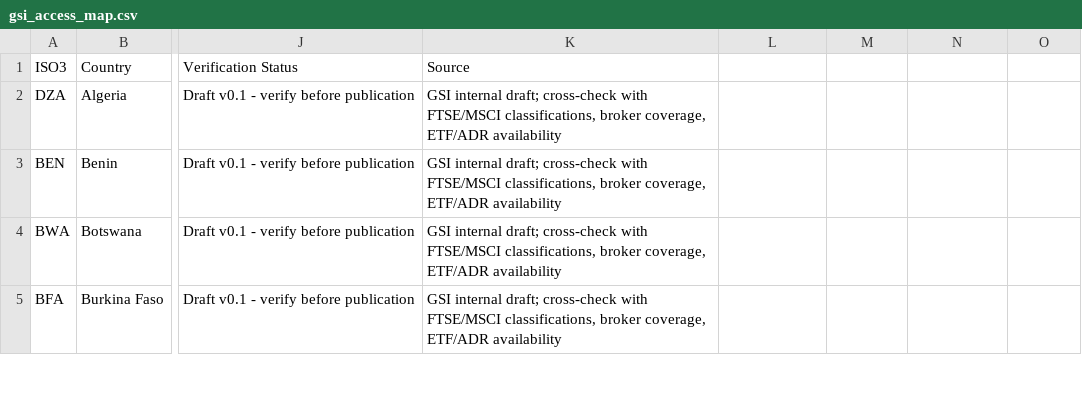
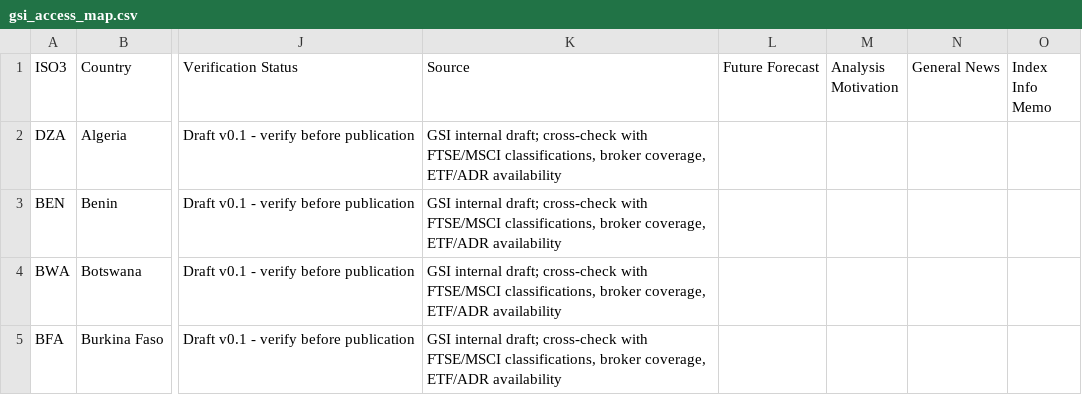
Before and after one commit to lgibertini56/gsi-monitor, a CSV file: gsi_access_map.csv, drawn as a sheet; only a part is shown, gaps mark what is left out; the diff names each change by its address in the sheet, - before the commit and + after, or states it on an @@ line.

Commit message:
Update gsi_access_map.csv

```diff
--- a/gsi_access_map.csv
+++ b/gsi_access_map.csv
-L1: (empty)
+L1: Future Forecast
-M1: (empty)
+M1: Analysis Motivation
-N1: (empty)
+N1: General News
-O1: (empty)
+O1: Index Info Memo
```
